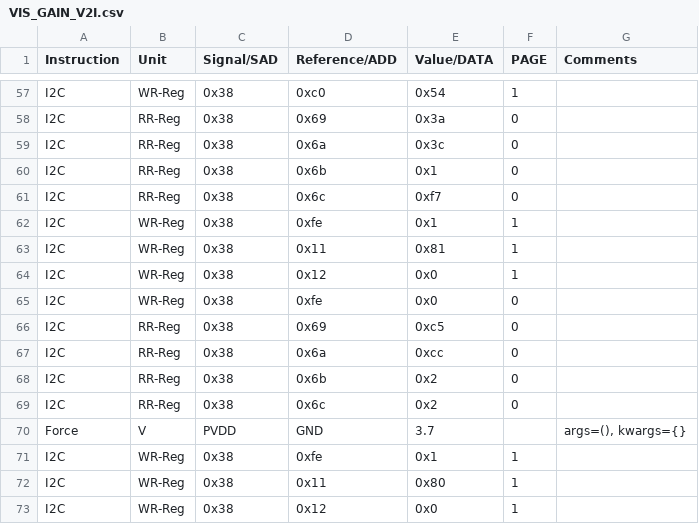
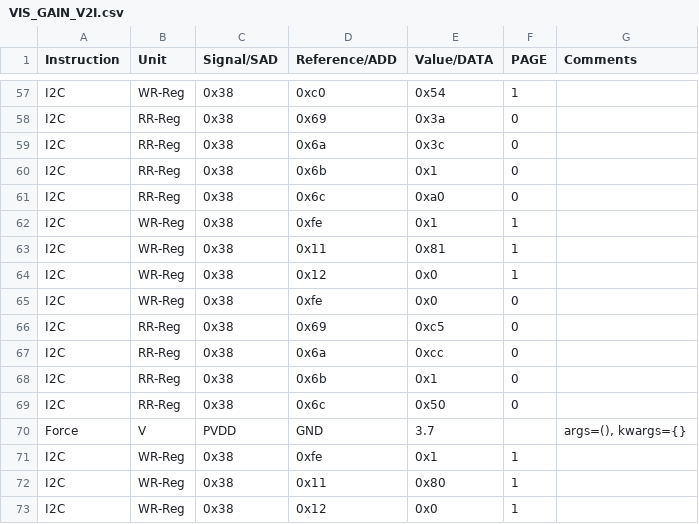
Before and after one commit to HarishKumarSedu/Aerodyne, a CSV file: Trimming/ate/VIS_GAIN_V2I.csv, drawn as a sheet; only a part is shown, gaps mark what is left out.

```diff
--- a/Trimming/ate/VIS_GAIN_V2I.csv
+++ b/Trimming/ate/VIS_GAIN_V2I.csv
@@ -60,3 +60,3 @@ I2C,RR-Reg,0x38,0x6a,0x3c,0,
 I2C,RR-Reg,0x38,0x6b,0x1,0,
-I2C,RR-Reg,0x38,0x6c,0xf7,0,
+I2C,RR-Reg,0x38,0x6c,0xa0,0,
 I2C,WR-Reg,0x38,0xfe,0x1,1,
@@ -67,4 +67,4 @@ I2C,RR-Reg,0x38,0x69,0xc5,0,
 I2C,RR-Reg,0x38,0x6a,0xcc,0,
-I2C,RR-Reg,0x38,0x6b,0x2,0,
-I2C,RR-Reg,0x38,0x6c,0x2,0,
+I2C,RR-Reg,0x38,0x6b,0x1,0,
+I2C,RR-Reg,0x38,0x6c,0x50,0,
 Force,V,PVDD,GND,3.7,,"args=(), kwargs={}"
```
Also changed, not shown: 3 other files.
